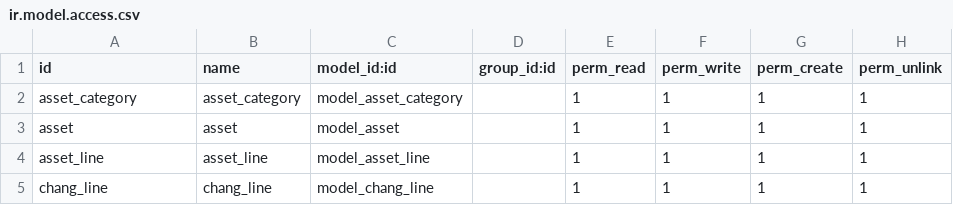
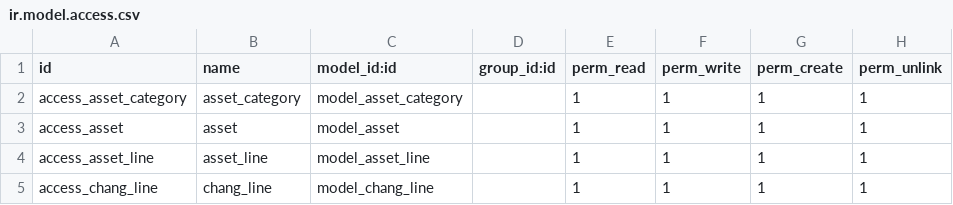
Before and after one commit to osbzr/gooderp_addons, a CSV file: asset/security/ir.model.access.csv, drawn as a sheet.

Commit message:
增加基本权限

```diff
--- a/asset/security/ir.model.access.csv
+++ b/asset/security/ir.model.access.csv
@@ -1,5 +1,5 @@
 id,name,model_id:id,group_id:id,perm_read,perm_write,perm_create,perm_unlink
-asset_category,asset_category,model_asset_category,,1,1,1,1
-asset,asset,model_asset,,1,1,1,1
-asset_line,asset_line,model_asset_line,,1,1,1,1
-chang_line,chang_line,model_chang_line,,1,1,1,1
+access_asset_category,asset_category,model_asset_category,,1,1,1,1
+access_asset,asset,model_asset,,1,1,1,1
+access_asset_line,asset_line,model_asset_line,,1,1,1,1
+access_chang_line,chang_line,model_chang_line,,1,1,1,1
```
